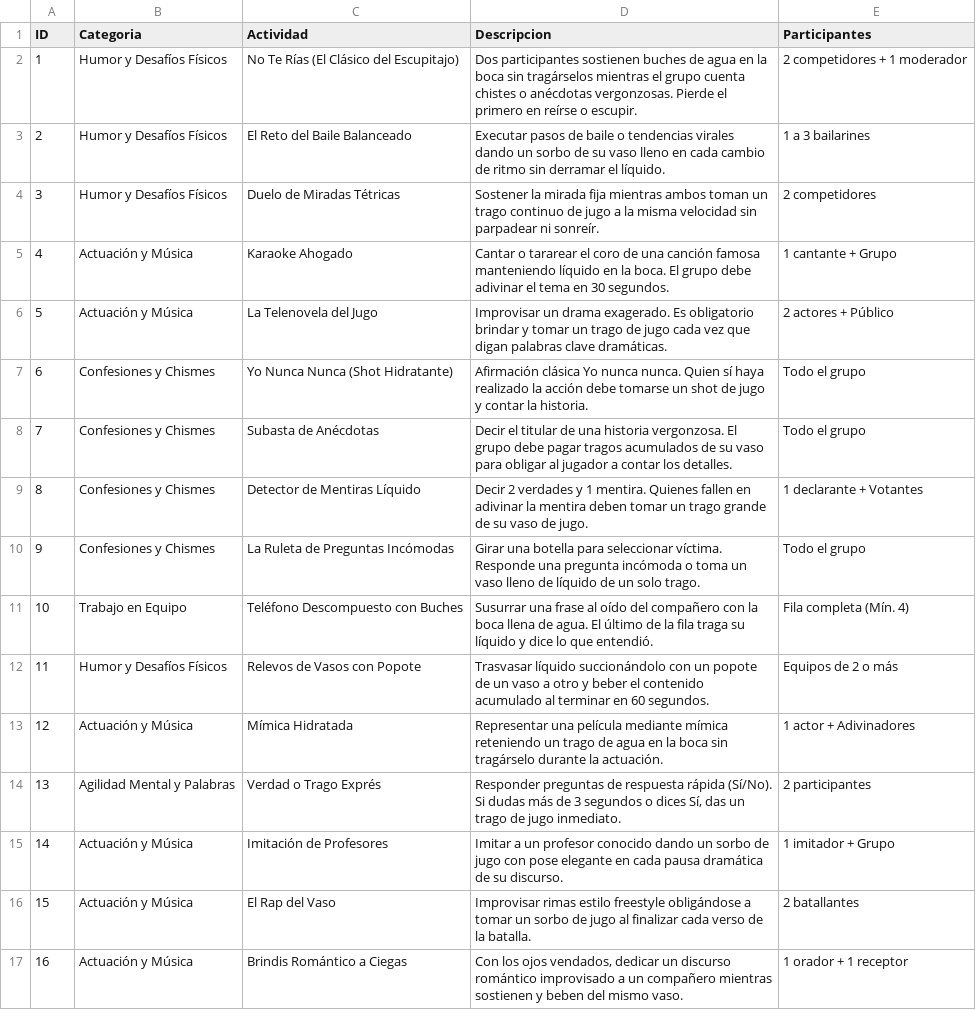
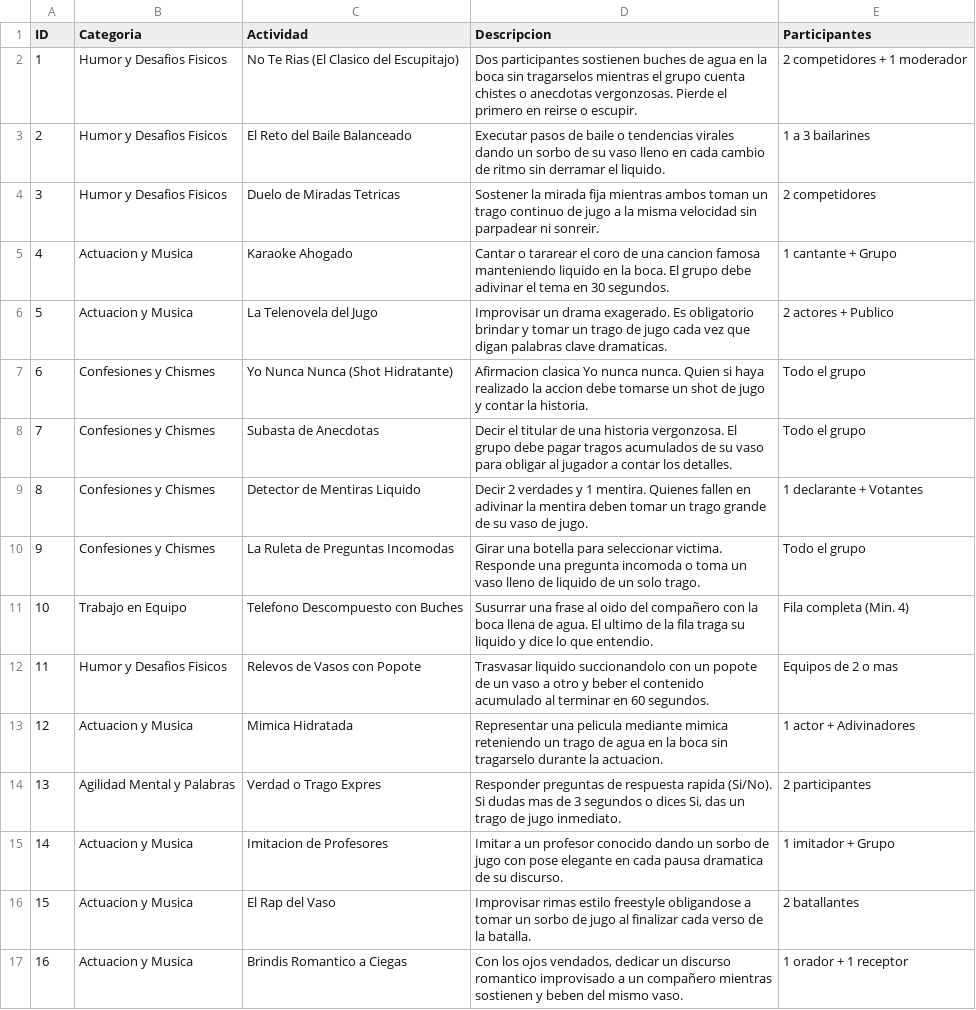
Before and after one commit to Moozzeess/juego, a CSV file: public/ejemplos/actividades.csv, drawn as a sheet; only a part is shown; the diff covers the shown part only; the diff names each change by its address in the sheet, - before the commit and + after, or states it on an @@ line.

```diff
--- a/public/ejemplos/actividades.csv
+++ b/public/ejemplos/actividades.csv
-B2:B4 (Categoria): Humor y Desafíos Físicos
+B2:B4 (Categoria): Humor y Desafios Fisicos
-C2 (Actividad): No Te Rías (El Clásico del Escupitajo)
+C2 (Actividad): No Te Rias (El Clasico del Escupitajo)
-D2 (Descripcion): …boca sin tragárselos mientras el grupo cuenta chistes o anécdotas vergonzosas. Pierde el primero en reírse o escupir.
+D2 (Descripcion): …boca sin tragarselos mientras el grupo cuenta chistes o anecdotas vergonzosas. Pierde el primero en reirse o escupir.
-D3 (Descripcion): …derramar el líquido.
+D3 (Descripcion): …derramar el liquido.
-C4 (Actividad): Duelo de Miradas Tétricas
+C4 (Actividad): Duelo de Miradas Tetricas
-D4 (Descripcion): …parpadear ni sonreír.
+D4 (Descripcion): …parpadear ni sonreir.
-B5:B6 (Categoria): Actuación y Música
+B5:B6 (Categoria): Actuacion y Musica
-D5 (Descripcion): …de una canción famosa manteniendo líquido en la…
+D5 (Descripcion): …de una cancion famosa manteniendo liquido en la…
-D6 (Descripcion): …palabras clave dramáticas.
+D6 (Descripcion): …palabras clave dramaticas.
-E6 (Participantes): 2 actores + Público
+E6 (Participantes): 2 actores + Publico
-D7 (Descripcion): Afirmación clásica Yo nunca nunca. Quien sí haya realizado la acción debe tomarse…
+D7 (Descripcion): Afirmacion clasica Yo nunca nunca. Quien si haya realizado la accion debe tomarse…
-C8 (Actividad): Subasta de Anécdotas
+C8 (Actividad): Subasta de Anecdotas
-C9 (Actividad): Detector de Mentiras Líquido
+C9 (Actividad): Detector de Mentiras Liquido
-C10 (Actividad): La Ruleta de Preguntas Incómodas
+C10 (Actividad): La Ruleta de Preguntas Incomodas
-D10 (Descripcion): …para seleccionar víctima. Responde una pregunta incómoda o toma un vaso lleno de líquido de un…
+D10 (Descripcion): …para seleccionar victima. Responde una pregunta incomoda o toma un vaso lleno de liquido de un…
-C11 (Actividad): Teléfono Descompuesto con Buches
+C11 (Actividad): Telefono Descompuesto con Buches
-D11 (Descripcion): …frase al oído del compañero con la boca llena de agua. El último de la fila traga su líquido y dice lo que entendió.
+D11 (Descripcion): …frase al oido del compañero con la boca llena de agua. El ultimo de la fila traga su liquido y dice lo que entendio.
-E11 (Participantes): Fila completa (Mín. 4)
+E11 (Participantes): Fila completa (Min. 4)
-B12 (Categoria): Humor y Desafíos Físicos
+B12 (Categoria): Humor y Desafios Fisicos
-D12 (Descripcion): Trasvasar líquido succionándolo con un…
+D12 (Descripcion): Trasvasar liquido succionandolo con un…
-E12 (Participantes): Equipos de 2 o más
+E12 (Participantes): Equipos de 2 o mas
-B13 (Categoria): Actuación y Música
+B13 (Categoria): Actuacion y Musica
-C13 (Actividad): Mímica Hidratada
+C13 (Actividad): Mimica Hidratada
-D13 (Descripcion): Representar una película mediante mímica reteniendo un trago de agua en la boca sin tragárselo durante la actuación.
+D13 (Descripcion): Representar una pelicula mediante mimica reteniendo un trago de agua en la boca sin tragarselo durante la actuacion.
-C14 (Actividad): Verdad o Trago Exprés
+C14 (Actividad): Verdad o Trago Expres
-D14 (Descripcion): …de respuesta rápida (Sí/No). Si dudas más de 3 segundos o dices Sí, das un…
+D14 (Descripcion): …de respuesta rapida (Si/No). Si dudas mas de 3 segundos o dices Si, das un…
-B15:B17 (Categoria): Actuación y Música
+B15:B17 (Categoria): Actuacion y Musica
-C15 (Actividad): Imitación de Profesores
+C15 (Actividad): Imitacion de Profesores
-D15 (Descripcion): …cada pausa dramática de su…
+D15 (Descripcion): …cada pausa dramatica de su…
-D16 (Descripcion): …estilo freestyle obligándose a tomar…
+D16 (Descripcion): …estilo freestyle obligandose a tomar…
-C17 (Actividad): Brindis Romántico a Ciegas
+C17 (Actividad): Brindis Romantico a Ciegas
-D17 (Descripcion): …un discurso romántico improvisado a…
+D17 (Descripcion): …un discurso romantico improvisado a…
```
Also changed, not shown: 62 edited cells elsewhere in this file, public/ejemplos/castigos.csv, public/ejemplos/comodines.csv, 14 other files.
